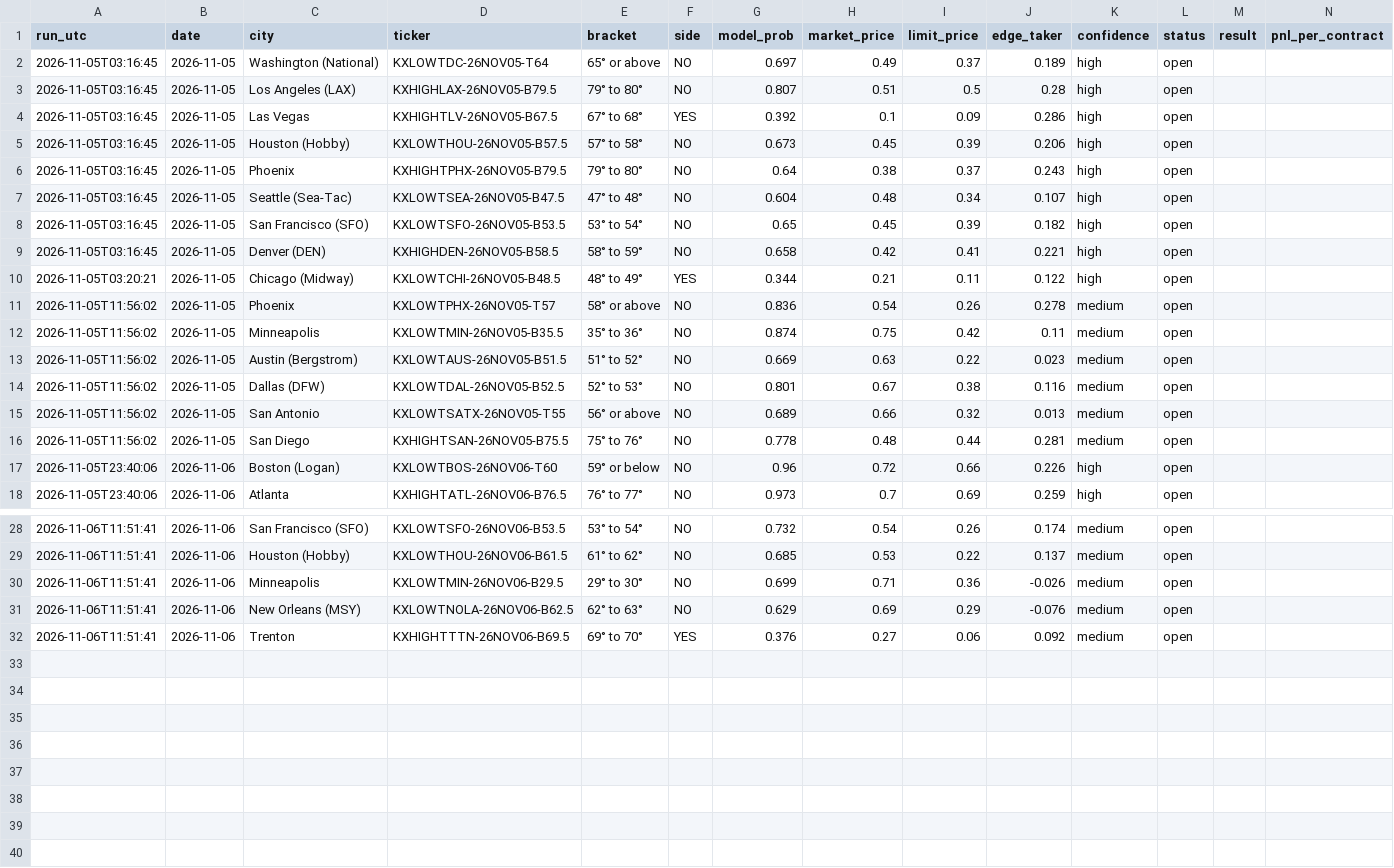
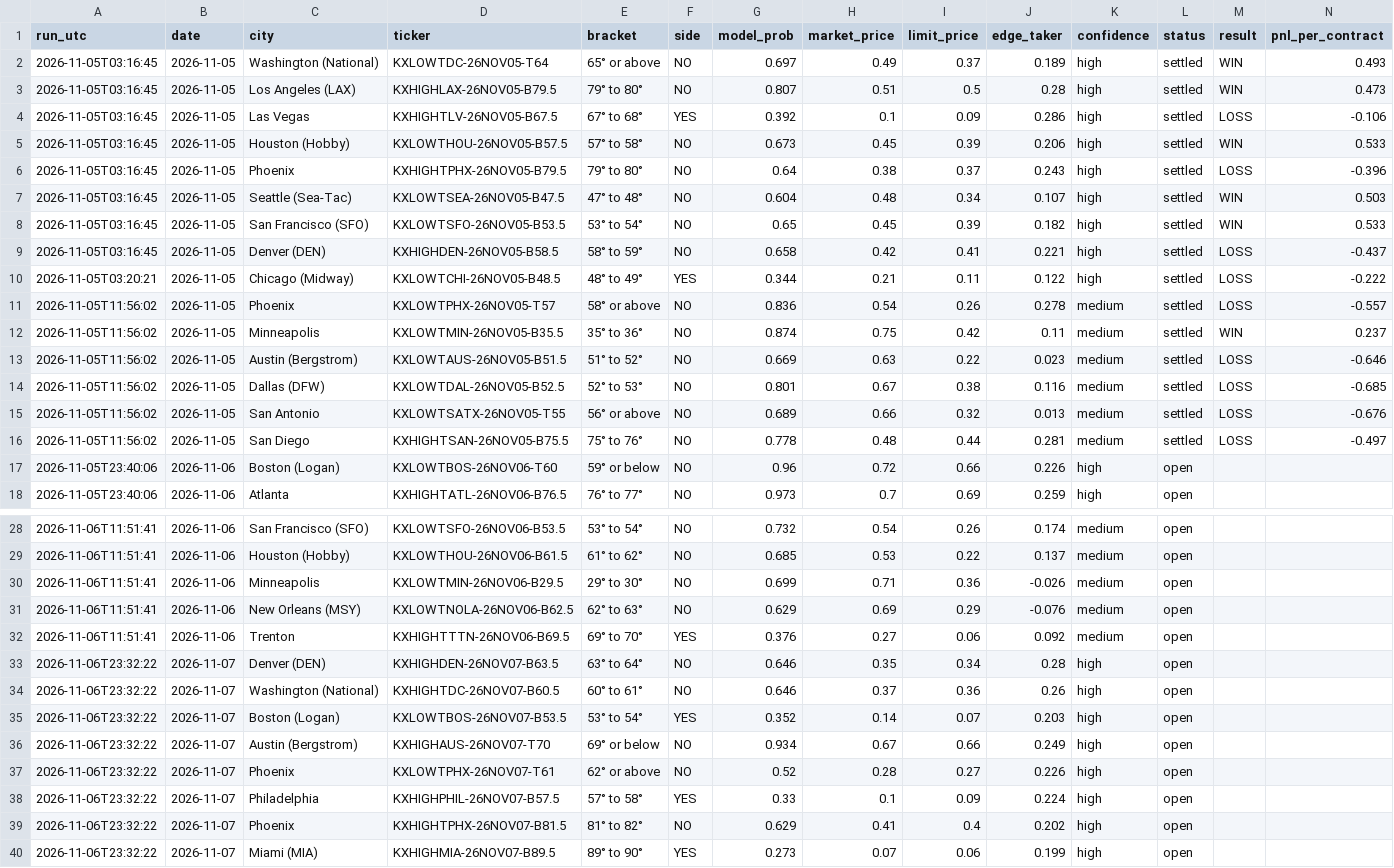
Before and after one commit to leosb16/kalshi-weather, a CSV file: results/picks.csv, drawn as a sheet; only a part is shown, gaps mark what is left out.

```diff
--- a/results/picks.csv
+++ b/results/picks.csv
@@ -1,17 +1,17 @@
 run_utc,date,city,ticker,bracket,side,model_prob,market_price,limit_price,edge_taker,confidence,status,result,pnl_per_contract
-2026-11-05T03:16:45,2026-11-05,Washington (National),KXLOWTDC-26NOV05-T64,65° or above,NO,0.697,0.49,0.37,0.189,high,open,,
-2026-11-05T03:16:45,2026-11-05,Los Angeles (LAX),KXHIGHLAX-26NOV05-B79.5,79° to 80°,NO,0.807,0.51,0.5,0.28,high,open,,
-2026-11-05T03:16:45,2026-11-05,Las Vegas,KXHIGHTLV-26NOV05-B67.5,67° to 68°,YES,0.392,0.1,0.09,0.286,high,open,,
-2026-11-05T03:16:45,2026-11-05,Houston (Hobby),KXLOWTHOU-26NOV05-B57.5,57° to 58°,NO,0.673,0.45,0.39,0.206,high,open,,
-2026-11-05T03:16:45,2026-11-05,Phoenix,KXHIGHTPHX-26NOV05-B79.5,79° to 80°,NO,0.64,0.38,0.37,0.243,high,open,,
-2026-11-05T03:16:45,2026-11-05,Seattle (Sea-Tac),KXLOWTSEA-26NOV05-B47.5,47° to 48°,NO,0.604,0.48,0.34,0.107,high,open,,
-2026-11-05T03:16:45,2026-11-05,San Francisco (SFO),KXLOWTSFO-26NOV05-B53.5,53° to 54°,NO,0.65,0.45,0.39,0.182,high,open,,
-2026-11-05T03:16:45,2026-11-05,Denver (DEN),KXHIGHDEN-26NOV05-B58.5,58° to 59°,NO,0.658,0.42,0.41,0.221,high,open,,
-2026-11-05T03:20:21,2026-11-05,Chicago (Midway),KXLOWTCHI-26NOV05-B48.5,48° to 49°,YES,0.344,0.21,0.11,0.122,high,open,,
-2026-11-05T11:56:02,2026-11-05,Phoenix,KXLOWTPHX-26NOV05-T57,58° or above,NO,0.836,0.54,0.26,0.278,medium,open,,
-2026-11-05T11:56:02,2026-11-05,Minneapolis,KXLOWTMIN-26NOV05-B35.5,35° to 36°,NO,0.874,0.75,0.42,0.11,medium,open,,
-2026-11-05T11:56:02,2026-11-05,Austin (Bergstrom),KXLOWTAUS-26NOV05-B51.5,51° to 52°,NO,0.669,0.63,0.22,0.023,medium,open,,
-2026-11-05T11:56:02,2026-11-05,Dallas (DFW),KXLOWTDAL-26NOV05-B52.5,52° to 53°,NO,0.801,0.67,0.38,0.116,medium,open,,
-2026-11-05T11:56:02,2026-11-05,San Antonio,KXLOWTSATX-26NOV05-T55,56° or above,NO,0.689,0.66,0.32,0.013,medium,open,,
-2026-11-05T11:56:02,2026-11-05,San Diego,KXHIGHTSAN-26NOV05-B75.5,75° to 76°,NO,0.778,0.48,0.44,0.281,medium,open,,
+2026-11-05T03:16:45,2026-11-05,Washington (National),KXLOWTDC-26NOV05-T64,65° or above,NO,0.697,0.49,0.37,0.189,high,settled,WIN,0.493
+2026-11-05T03:16:45,2026-11-05,Los Angeles (LAX),KXHIGHLAX-26NOV05-B79.5,79° to 80°,NO,0.807,0.51,0.5,0.28,high,settled,WIN,0.473
+2026-11-05T03:16:45,2026-11-05,Las Vegas,KXHIGHTLV-26NOV05-B67.5,67° to 68°,YES,0.392,0.1,0.09,0.286,high,settled,LOSS,-0.106
+2026-11-05T03:16:45,2026-11-05,Houston (Hobby),KXLOWTHOU-26NOV05-B57.5,57° to 58°,NO,0.673,0.45,0.39,0.206,high,settled,WIN,0.533
+2026-11-05T03:16:45,2026-11-05,Phoenix,KXHIGHTPHX-26NOV05-B79.5,79° to 80°,NO,0.64,0.38,0.37,0.243,high,settled,LOSS,-0.396
+2026-11-05T03:16:45,2026-11-05,Seattle (Sea-Tac),KXLOWTSEA-26NOV05-B47.5,47° to 48°,NO,0.604,0.48,0.34,0.107,high,settled,WIN,0.503
+2026-11-05T03:16:45,2026-11-05,San Francisco (SFO),KXLOWTSFO-26NOV05-B53.5,53° to 54°,NO,0.65,0.45,0.39,0.182,high,settled,WIN,0.533
+2026-11-05T03:16:45,2026-11-05,Denver (DEN),KXHIGHDEN-26NOV05-B58.5,58° to 59°,NO,0.658,0.42,0.41,0.221,high,settled,LOSS,-0.437
+2026-11-05T03:20:21,2026-11-05,Chicago (Midway),KXLOWTCHI-26NOV05-B48.5,48° to 49°,YES,0.344,0.21,0.11,0.122,high,settled,LOSS,-0.222
+2026-11-05T11:56:02,2026-11-05,Phoenix,KXLOWTPHX-26NOV05-T57,58° or above,NO,0.836,0.54,0.26,0.278,medium,settled,LOSS,-0.557
+2026-11-05T11:56:02,2026-11-05,Minneapolis,KXLOWTMIN-26NOV05-B35.5,35° to 36°,NO,0.874,0.75,0.42,0.11,medium,settled,WIN,0.237
+2026-11-05T11:56:02,2026-11-05,Austin (Bergstrom),KXLOWTAUS-26NOV05-B51.5,51° to 52°,NO,0.669,0.63,0.22,0.023,medium,settled,LOSS,-0.646
+2026-11-05T11:56:02,2026-11-05,Dallas (DFW),KXLOWTDAL-26NOV05-B52.5,52° to 53°,NO,0.801,0.67,0.38,0.116,medium,settled,LOSS,-0.685
+2026-11-05T11:56:02,2026-11-05,San Antonio,KXLOWTSATX-26NOV05-T55,56° or above,NO,0.689,0.66,0.32,0.013,medium,settled,LOSS,-0.676
+2026-11-05T11:56:02,2026-11-05,San Diego,KXHIGHTSAN-26NOV05-B75.5,75° to 76°,NO,0.778,0.48,0.44,0.281,medium,settled,LOSS,-0.497
 2026-11-05T23:40:06,2026-11-06,Boston (Logan),KXLOWTBOS-26NOV06-T60,59° or below,NO,0.96,0.72,0.66,0.226,high,open,,
@@ -32 +32,9 @@ run_utc,date,city,ticker,bracket,side,model_prob,market_price,limit_price,edge_t
 2026-11-06T11:51:41,2026-11-06,Trenton,KXHIGHTTTN-26NOV06-B69.5,69° to 70°,YES,0.376,0.27,0.06,0.092,medium,open,,
+2026-11-06T23:32:22,2026-11-07,Denver (DEN),KXHIGHDEN-26NOV07-B63.5,63° to 64°,NO,0.646,0.35,0.34,0.28,high,open,,
+2026-11-06T23:32:22,2026-11-07,Washington (National),KXHIGHTDC-26NOV07-B60.5,60° to 61°,NO,0.646,0.37,0.36,0.26,high,open,,
+2026-11-06T23:32:22,2026-11-07,Boston (Logan),KXLOWTBOS-26NOV07-B53.5,53° to 54°,YES,0.352,0.14,0.07,0.203,high,open,,
+2026-11-06T23:32:22,2026-11-07,Austin (Bergstrom),KXHIGHAUS-26NOV07-T70,69° or below,NO,0.934,0.67,0.66,0.249,high,open,,
+2026-11-06T23:32:22,2026-11-07,Phoenix,KXLOWTPHX-26NOV07-T61,62° or above,NO,0.52,0.28,0.27,0.226,high,open,,
+2026-11-06T23:32:22,2026-11-07,Philadelphia,KXHIGHPHIL-26NOV07-B57.5,57° to 58°,YES,0.33,0.1,0.09,0.224,high,open,,
+2026-11-06T23:32:22,2026-11-07,Phoenix,KXHIGHTPHX-26NOV07-B81.5,81° to 82°,NO,0.629,0.41,0.4,0.202,high,open,,
+2026-11-06T23:32:22,2026-11-07,Miami (MIA),KXHIGHMIA-26NOV07-B89.5,89° to 90°,YES,0.273,0.07,0.06,0.199,high,open,,
```
Also changed, not shown: results/dash_markets.csv, results/dash_picks.csv, 3 other files.
